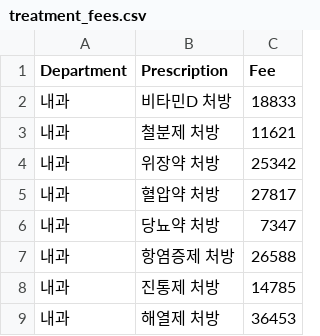
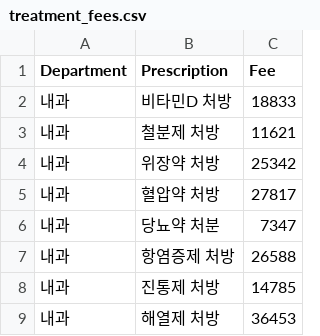
Before and after one commit to CircusHan/BFKiosk, a CSV file: data/treatment_fees.csv, drawn as a sheet; only a part is shown; the diff covers the shown part only.

```diff
--- a/data/treatment_fees.csv
+++ b/data/treatment_fees.csv
@@ -5,3 +5,3 @@
 내과,혈압약 처방,27817
-내과,당뇨약 처방,7347
+내과,당뇨약 처분,7347
 내과,항염증제 처방,26588
```
Also changed, not shown: 50 added rows elsewhere in this file.
